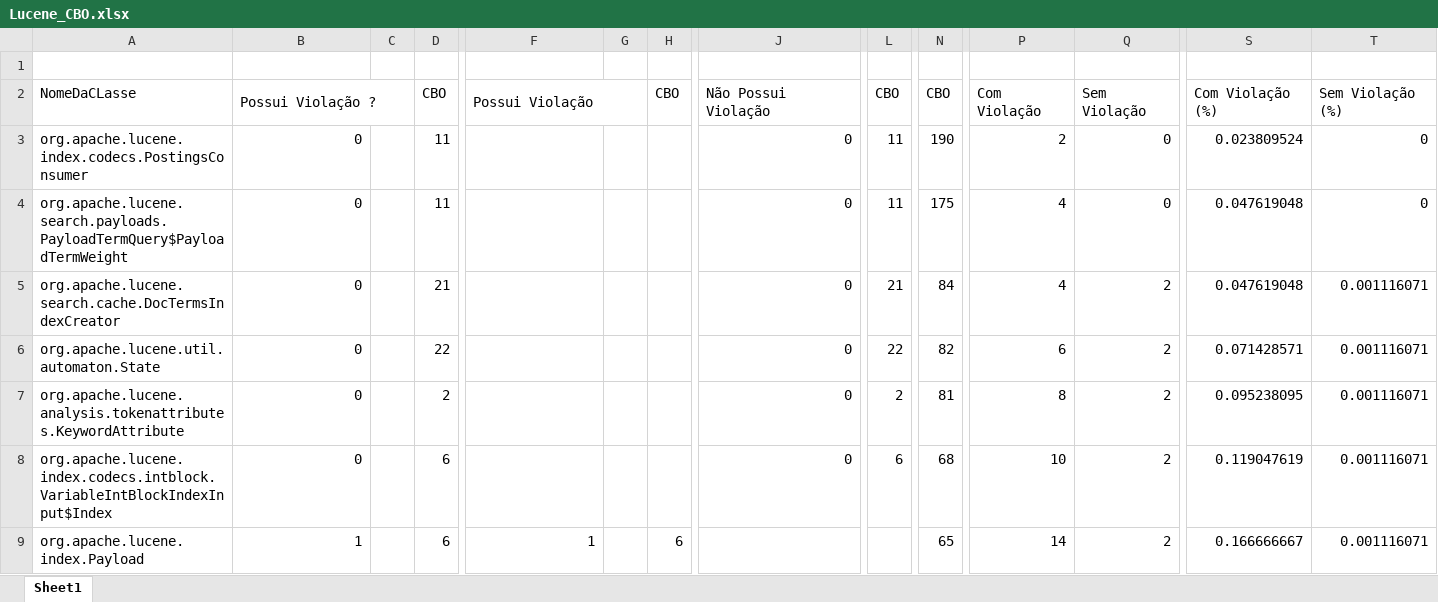
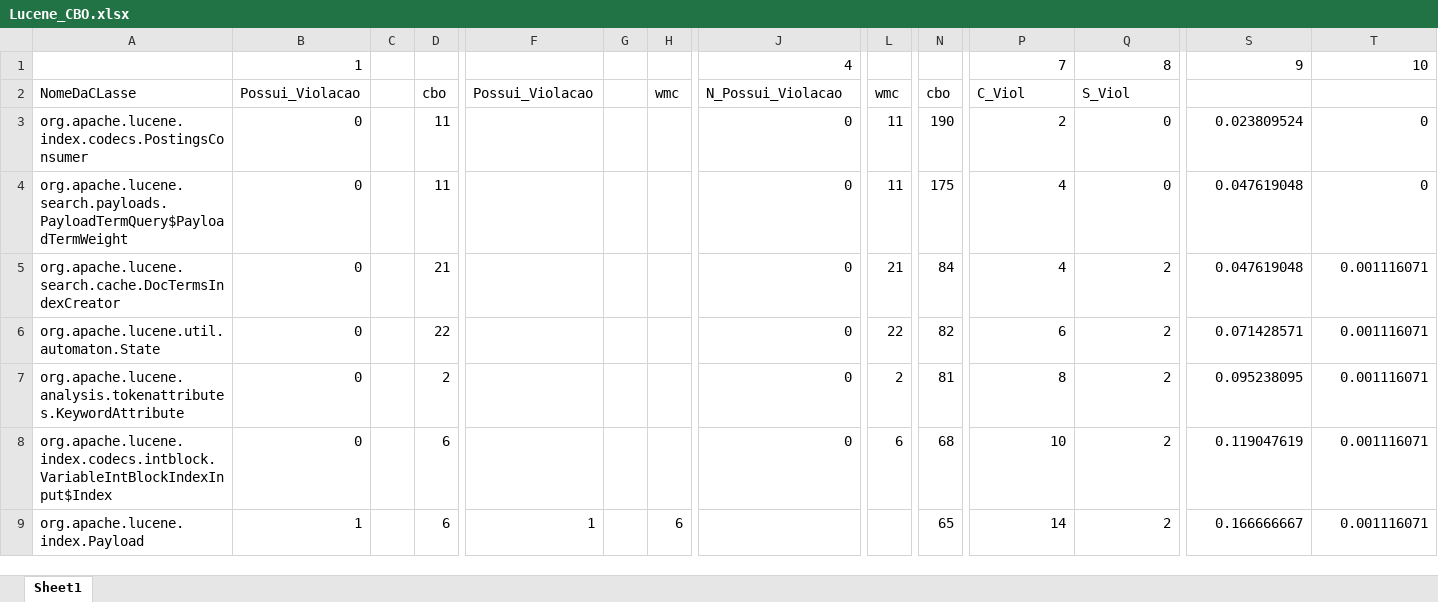
Before and after one commit to lucashenriqu/TCC, an Excel workbook: Roc/Lucene/Lucene_CBO.xlsx, sheet Sheet1, drawn as a sheet; only a part is shown, gaps mark what is left out; values as stored, in another font and other column widths than the file's, no cell formats; charts and pictures not drawn; removed rows and columns are numbered as before the commit, all else as after; rows hold the shown columns only; the diff names each change by its address in the sheet, - before the commit and + after, or states it on an @@ line.

```diff
--- a/Roc/Lucene/Lucene_CBO.xlsx (sheet Sheet1)
+++ b/Roc/Lucene/Lucene_CBO.xlsx (sheet Sheet1)
-row 1: (empty)
+row 1:  | 1 |  |  |  |  |  | 4 |  |  | 7 | 8 | 9 | 10
-B2: Possui Violação ?
+B2: Possui_Violacao
-B2:C2 merged
-D2: CBO
+D2: cbo
-F2: Possui Violação
+F2: Possui_Violacao
-F2:G2 merged
-H2: CBO
+H2: wmc
-J2: Não Possui Violação
+J2: N_Possui_Violacao
-J2:K2 merged
-L2: CBO
+L2: wmc
-N2: CBO
+N2: cbo
-P2: Com Violação
+P2: C_Viol
-Q2: Sem Violação
+Q2: S_Viol
-S2: Com Violação (%)
+S2: (empty)
-T2: Sem Violação (%)
+T2: (empty)
```
Also changed, not shown: cell formats, formulas that keep their value, charts or pictures, Roc/Lucene/Lucene_CA.xlsx, Roc/Lucene/Lucene_CE.xlsx, 53 other files.
